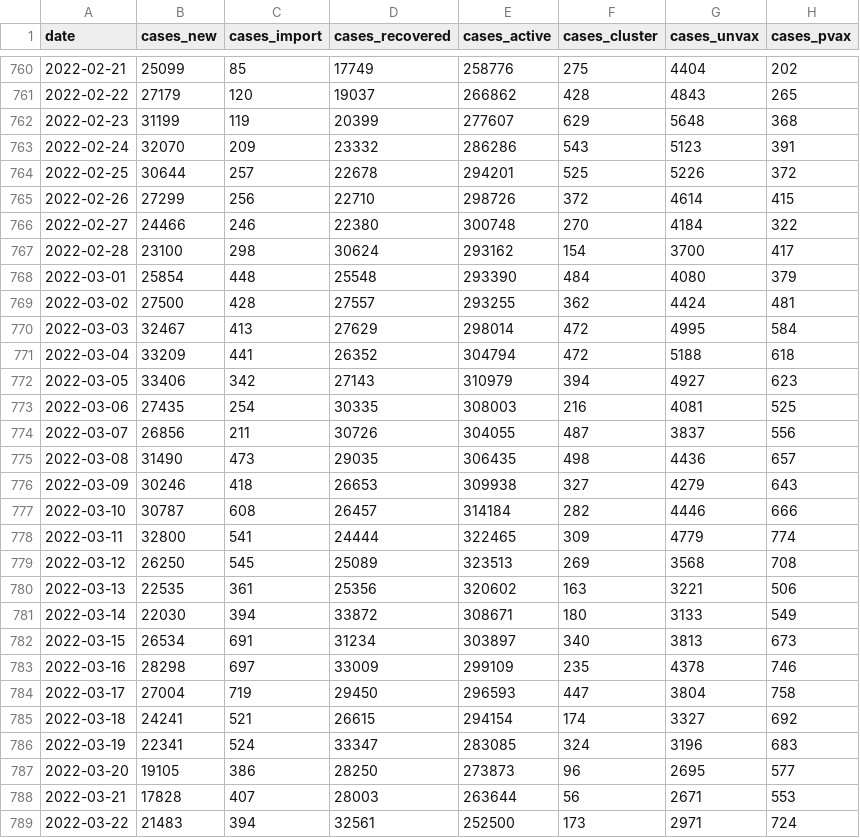
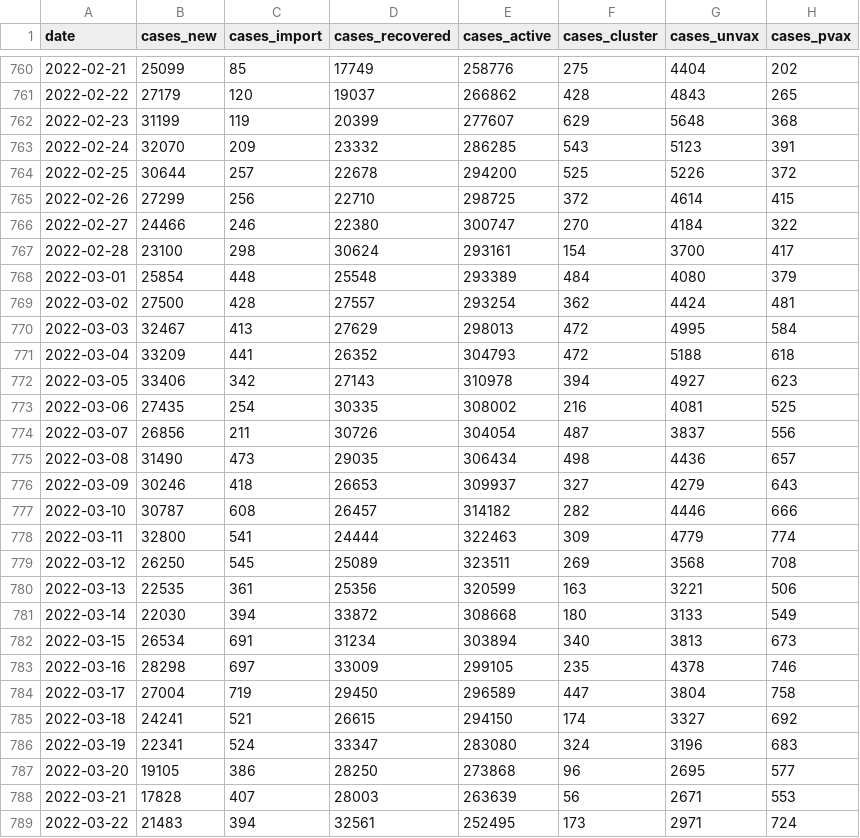
Before and after one commit to MoH-Malaysia/covid19-public, a CSV file: epidemic/cases_malaysia.csv, drawn as a sheet; only a part is shown, gaps mark what is left out; the diff covers the shown part only; the diff names each change by its address in the sheet, - before the commit and + after, or states it on an @@ line.

```diff
--- a/epidemic/cases_malaysia.csv
+++ b/epidemic/cases_malaysia.csv
-E763 (cases_active): 286286
+E763 (cases_active): 286285
-E764 (cases_active): 294201
+E764 (cases_active): 294200
-E765 (cases_active): 298726
+E765 (cases_active): 298725
-E766 (cases_active): 300748
+E766 (cases_active): 300747
-E767 (cases_active): 293162
+E767 (cases_active): 293161
-E768 (cases_active): 293390
+E768 (cases_active): 293389
-E769 (cases_active): 293255
+E769 (cases_active): 293254
-E770 (cases_active): 298014
+E770 (cases_active): 298013
-E771 (cases_active): 304794
+E771 (cases_active): 304793
-E772 (cases_active): 310979
+E772 (cases_active): 310978
-E773 (cases_active): 308003
+E773 (cases_active): 308002
-E774 (cases_active): 304055
+E774 (cases_active): 304054
-E775 (cases_active): 306435
+E775 (cases_active): 306434
-E776 (cases_active): 309938
+E776 (cases_active): 309937
-E777 (cases_active): 314184
+E777 (cases_active): 314182
-E778 (cases_active): 322465
+E778 (cases_active): 322463
-E779 (cases_active): 323513
+E779 (cases_active): 323511
-E780 (cases_active): 320602
+E780 (cases_active): 320599
-E781 (cases_active): 308671
+E781 (cases_active): 308668
-E782 (cases_active): 303897
+E782 (cases_active): 303894
-E783 (cases_active): 299109
+E783 (cases_active): 299105
-E784 (cases_active): 296593
+E784 (cases_active): 296589
-E785 (cases_active): 294154
+E785 (cases_active): 294150
-E786 (cases_active): 283085
+E786 (cases_active): 283080
-E787 (cases_active): 273873
+E787 (cases_active): 273868
-E788 (cases_active): 263644
+E788 (cases_active): 263639
-E789 (cases_active): 252500
+E789 (cases_active): 252495
```
Also changed, not shown: 1 added row and 20 edited cells elsewhere in this file, epidemic/cases_state.csv, epidemic/deaths_state.csv, 7 other files.
